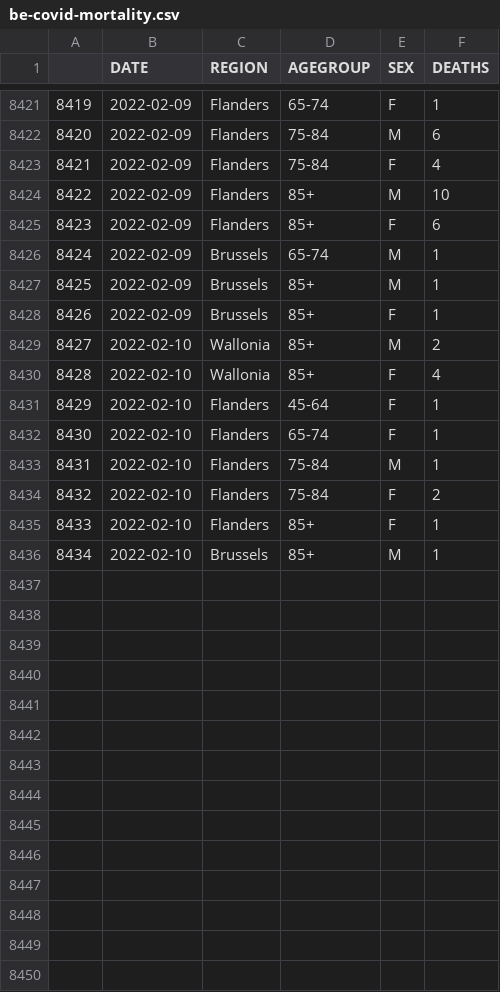
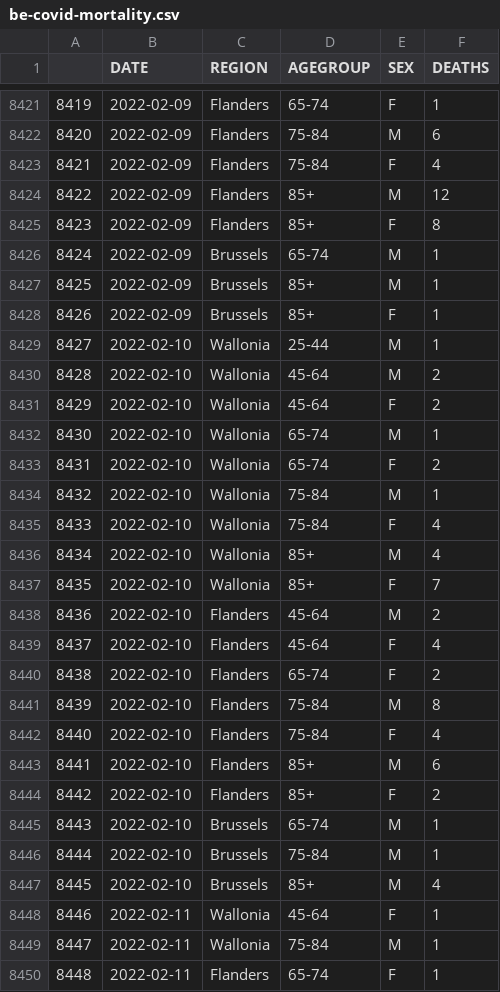
Before and after one commit to pschaus/covidatabe, a CSV file: static/csv/be-covid-mortality.csv, drawn as a sheet; only a part is shown, gaps mark what is left out; addresses are those after the commit; the diff covers the shown part only; the diff names each change by its address in the sheet, - before the commit and + after, or states it on an @@ line.

```diff
--- a/static/csv/be-covid-mortality.csv
+++ b/static/csv/be-covid-mortality.csv
-F8424 (DEATHS): 10
+F8424 (DEATHS): 12
-F8425 (DEATHS): 6
+F8425 (DEATHS): 8
+row 8429: 8427 | 2022-02-10 | Wallonia | 25-44 | M | 1
@@ column A renumbered between rows 8430 and 8446 @@
-D8430 (AGEGROUP): 85+
+D8430 (AGEGROUP): 45-64
+row 8431: 8429 | 2022-02-10 | Wallonia | 45-64 | F | 2
+row 8432: 8430 | 2022-02-10 | Wallonia | 65-74 | M | 1
+row 8433: 8431 | 2022-02-10 | Wallonia | 65-74 | F | 2
+row 8434: 8432 | 2022-02-10 | Wallonia | 75-84 | M | 1
-D8435 (AGEGROUP): 85+
+D8435 (AGEGROUP): 75-84
+row 8436: 8434 | 2022-02-10 | Wallonia | 85+ | M | 4
+row 8437: 8435 | 2022-02-10 | Wallonia | 85+ | F | 7
+row 8438: 8436 | 2022-02-10 | Flanders | 45-64 | M | 2
-F8439 (DEATHS): 1
+F8439 (DEATHS): 4
-F8440 (DEATHS): 1
+F8440 (DEATHS): 2
-F8441 (DEATHS): 1
+F8441 (DEATHS): 8
-F8442 (DEATHS): 2
+F8442 (DEATHS): 4
+row 8443: 8441 | 2022-02-10 | Flanders | 85+ | M | 6
-F8444 (DEATHS): 1
+F8444 (DEATHS): 2
+row 8445: 8443 | 2022-02-10 | Brussels | 65-74 | M | 1
-D8446 (AGEGROUP): 85+
+D8446 (AGEGROUP): 75-84
+row 8447: 8445 | 2022-02-10 | Brussels | 85+ | M | 4
+row 8448: 8446 | 2022-02-11 | Wallonia | 45-64 | F | 1
+row 8449: 8447 | 2022-02-11 | Wallonia | 75-84 | M | 1
+row 8450: 8448 | 2022-02-11 | Flanders | 65-74 | F | 1
```
Also changed, not shown: 4 added rows and 5 edited cells elsewhere in this file, static/csv/be-covid-provinces-all.csv, 8 other files.
